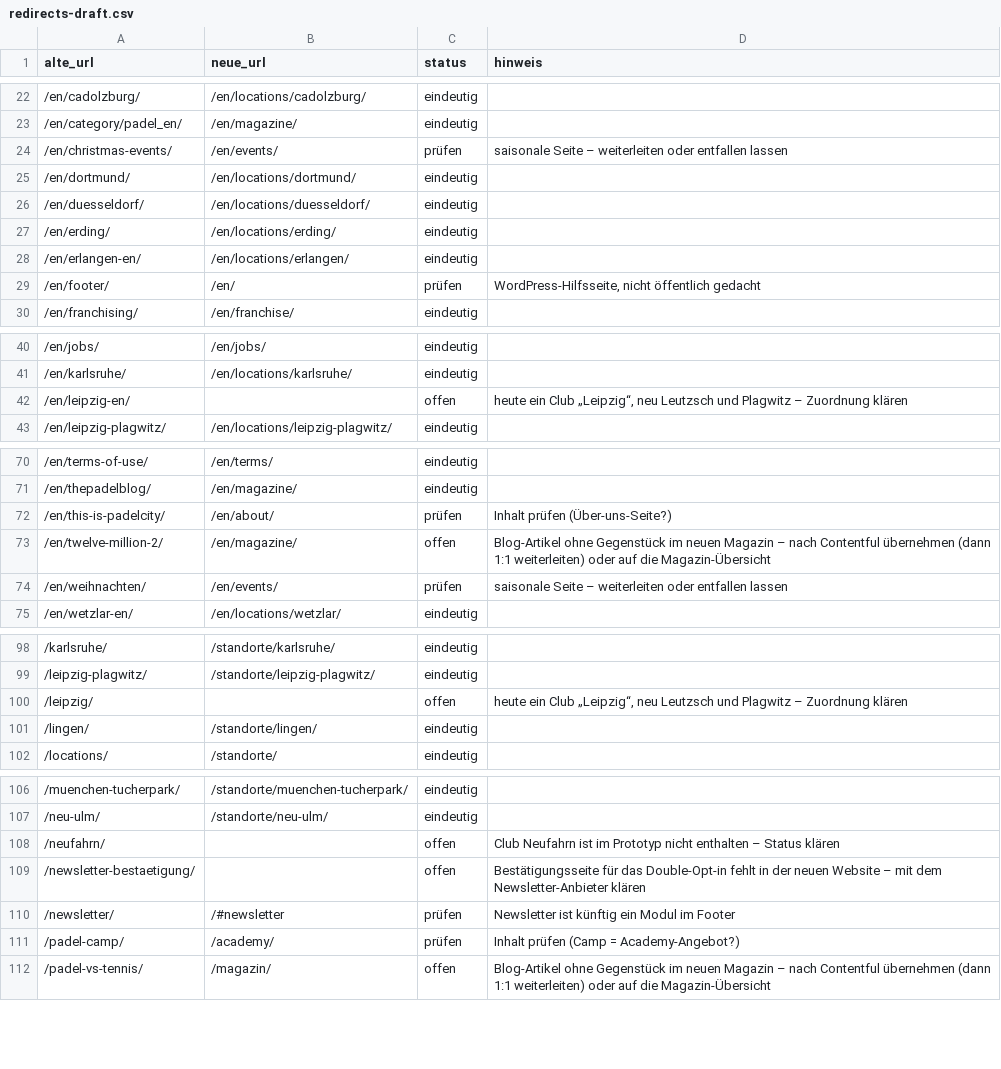
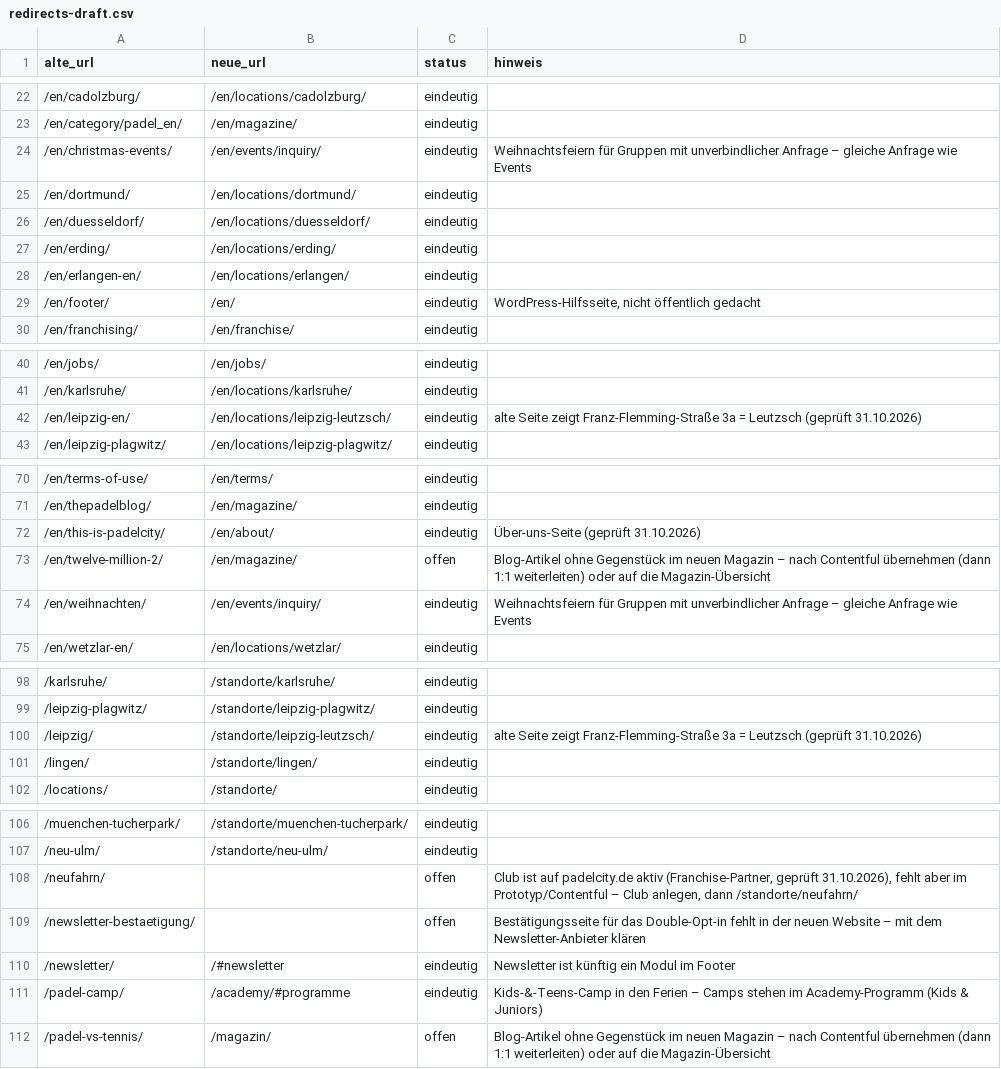
Before and after one commit to nine41-mc/padelcity-web-relaunch-prototype, a CSV file: seo/redirects-draft.csv, drawn as a sheet; only a part is shown, gaps mark what is left out; the diff covers the shown part only.

```diff
--- a/seo/redirects-draft.csv
+++ b/seo/redirects-draft.csv
@@ -23,3 +23,3 @@ alte_url;neue_url;status;hinweis
 /en/category/padel_en/;/en/magazine/;eindeutig;
-/en/christmas-events/;/en/events/;prüfen;saisonale Seite – weiterleiten oder entfallen lassen
+/en/christmas-events/;/en/events/inquiry/;eindeutig;Weihnachtsfeiern für Gruppen mit unverbindlicher Anfrage – gleiche Anfrage wie Events
 /en/dortmund/;/en/locations/dortmund/;eindeutig;
@@ -28,3 +28,3 @@ alte_url;neue_url;status;hinweis
 /en/erlangen-en/;/en/locations/erlangen/;eindeutig;
-/en/footer/;/en/;prüfen;WordPress-Hilfsseite, nicht öffentlich gedacht
+/en/footer/;/en/;eindeutig;WordPress-Hilfsseite, nicht öffentlich gedacht
 /en/franchising/;/en/franchise/;eindeutig;
@@ -41,3 +41,3 @@ alte_url;neue_url;status;hinweis
 /en/karlsruhe/;/en/locations/karlsruhe/;eindeutig;
-/en/leipzig-en/;;offen;heute ein Club „Leipzig“, neu Leutzsch und Plagwitz – Zuordnung klären
+/en/leipzig-en/;/en/locations/leipzig-leutzsch/;eindeutig;alte Seite zeigt Franz-Flemming-Straße 3a = Leutzsch (geprüft 31.10.2026)
 /en/leipzig-plagwitz/;/en/locations/leipzig-plagwitz/;eindeutig;
@@ -71,5 +71,5 @@ alte_url;neue_url;status;hinweis
 /en/thepadelblog/;/en/magazine/;eindeutig;
-/en/this-is-padelcity/;/en/about/;prüfen;Inhalt prüfen (Über-uns-Seite?)
+/en/this-is-padelcity/;/en/about/;eindeutig;Über-uns-Seite (geprüft 31.10.2026)
 /en/twelve-million-2/;/en/magazine/;offen;Blog-Artikel ohne Gegenstück im neuen Magazin – nach Contentful übernehmen (dann 1:1 weiterleiten) oder auf die Magazin-Übersicht
-/en/weihnachten/;/en/events/;prüfen;saisonale Seite – weiterleiten oder entfallen lassen
+/en/weihnachten/;/en/events/inquiry/;eindeutig;Weihnachtsfeiern für Gruppen mit unverbindlicher Anfrage – gleiche Anfrage wie Events
 /en/wetzlar-en/;/en/locations/wetzlar/;eindeutig;
@@ -99,3 +99,3 @@ alte_url;neue_url;status;hinweis
 /leipzig-plagwitz/;/standorte/leipzig-plagwitz/;eindeutig;
-/leipzig/;;offen;heute ein Club „Leipzig“, neu Leutzsch und Plagwitz – Zuordnung klären
+/leipzig/;/standorte/leipzig-leutzsch/;eindeutig;alte Seite zeigt Franz-Flemming-Straße 3a = Leutzsch (geprüft 31.10.2026)
 /lingen/;/standorte/lingen/;eindeutig;
@@ -107,6 +107,6 @@ alte_url;neue_url;status;hinweis
 /neu-ulm/;/standorte/neu-ulm/;eindeutig;
-/neufahrn/;;offen;Club Neufahrn ist im Prototyp nicht enthalten – Status klären
+/neufahrn/;;offen;Club ist auf padelcity.de aktiv (Franchise-Partner, geprüft 31.10.2026), fehlt aber im Prototyp/Contentful – Club anlegen, dann /standorte/neufahrn/
 /newsletter-bestaetigung/;;offen;Bestätigungsseite für das Double-Opt-in fehlt in der neuen Website – mit dem Newsletter-Anbieter klären
-/newsletter/;/#newsletter;prüfen;Newsletter ist künftig ein Modul im Footer
-/padel-camp/;/academy/;prüfen;Inhalt prüfen (Camp = Academy-Angebot?)
+/newsletter/;/#newsletter;eindeutig;Newsletter ist künftig ein Modul im Footer
+/padel-camp/;/academy/#programme;eindeutig;Kids-&-Teens-Camp in den Ferien – Camps stehen im Academy-Programm (Kids & Juniors)
 /padel-vs-tennis/;/magazin/;offen;Blog-Artikel ohne Gegenstück im neuen Magazin – nach Contentful übernehmen (dann 1:1 weiterleiten) oder auf die Magazin-Übersicht
```
Also changed, not shown: 5 edited cells elsewhere in this file, 1 other file.
